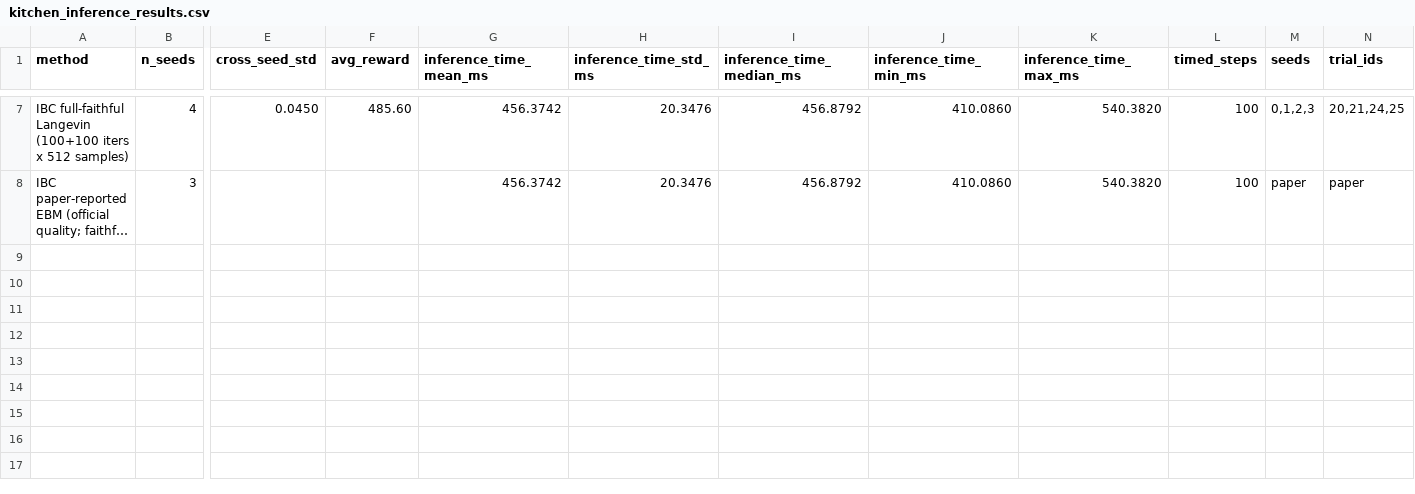
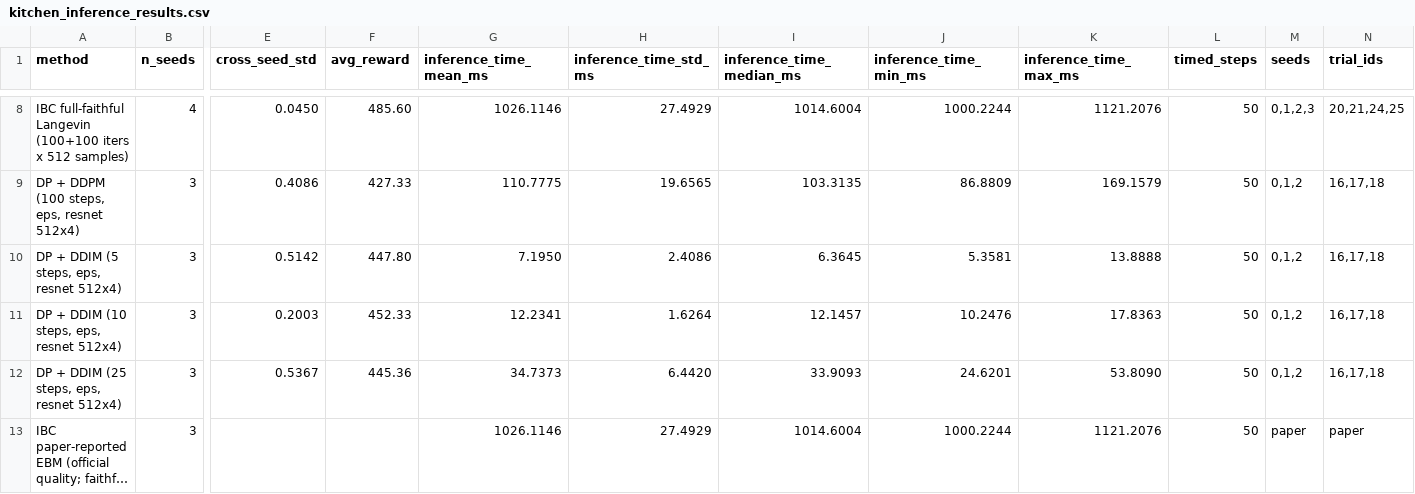
Before and after one commit to HugoAlbertBonet/Q3CIBC, a CSV file: results/hyperparam_search/combinedv2_cpascounter_training/d4rl/kitchen/kitchen_inference_results.csv, drawn as a sheet; only a part is shown, gaps mark what is left out; long unchanged cells end in …; addresses are those after the commit; rows hold the shown columns only; the diff covers the shown part only; the diff names each change by its address in the sheet, - before the commit and + after, or states it on an @@ line.

```diff
--- a/results/hyperparam_search/combinedv2_cpascounter_training/d4rl/kitchen/kitchen_inference_results.csv
+++ b/results/hyperparam_search/combinedv2_cpascounter_training/d4rl/kitchen/kitchen_inference_results.csv
-G8 (inference_time_mean_ms): 456.3742
+G8 (inference_time_mean_ms): 1026.1146
-H8 (inference_time_std_ms): 20.3476
+H8 (inference_time_std_ms): 27.4929
-I8 (inference_time_median_ms): 456.8792
+I8 (inference_time_median_ms): 1014.6004
-J8 (inference_time_min_ms): 410.0860
+J8 (inference_time_min_ms): 1000.2244
-K8 (inference_time_max_ms): 540.3820
+K8 (inference_time_max_ms): 1121.2076
-L8 (timed_steps): 100
+L8 (timed_steps): 50
+row 9: DP + DDPM (100 steps, eps, resnet 512x4) | 3 | 0.4086 | 427.33 | 110.7775 | 19.6565 | 103.3135 | 86.8809 | 169.1579 | 50 | 0,1,2 | 16,17,18
+row 10: DP + DDIM (5 steps, eps, resnet 512x4) | 3 | 0.5142 | 447.80 | 7.1950 | 2.4086 | 6.3645 | 5.3581 | 13.8888 | 50 | 0,1,2 | 16,17,18
+row 11: DP + DDIM (10 steps, eps, resnet 512x4) | 3 | 0.2003 | 452.33 | 12.2341 | 1.6264 | 12.1457 | 10.2476 | 17.8363 | 50 | 0,1,2 | 16,17,18
+row 12: DP + DDIM (25 steps, eps, resnet 512x4) | 3 | 0.5367 | 445.36 | 34.7373 | 6.4420 | 33.9093 | 24.6201 | 53.8090 | 50 | 0,1,2 | 16,17,18
-G13 (inference_time_mean_ms): 456.3742
+G13 (inference_time_mean_ms): 1026.1146
-H13 (inference_time_std_ms): 20.3476
+H13 (inference_time_std_ms): 27.4929
-I13 (inference_time_median_ms): 456.8792
+I13 (inference_time_median_ms): 1014.6004
-J13 (inference_time_min_ms): 410.0860
+J13 (inference_time_min_ms): 1000.2244
-K13 (inference_time_max_ms): 540.3820
+K13 (inference_time_max_ms): 1121.2076
-L13 (timed_steps): 100
+L13 (timed_steps): 50
```
Also changed, not shown: 1 added row and 30 edited cells elsewhere in this file, results/hyperparam_search/combinedv2_cpascounter_training/d4rl/pen/pen_inference_results.csv, 9 other files.
